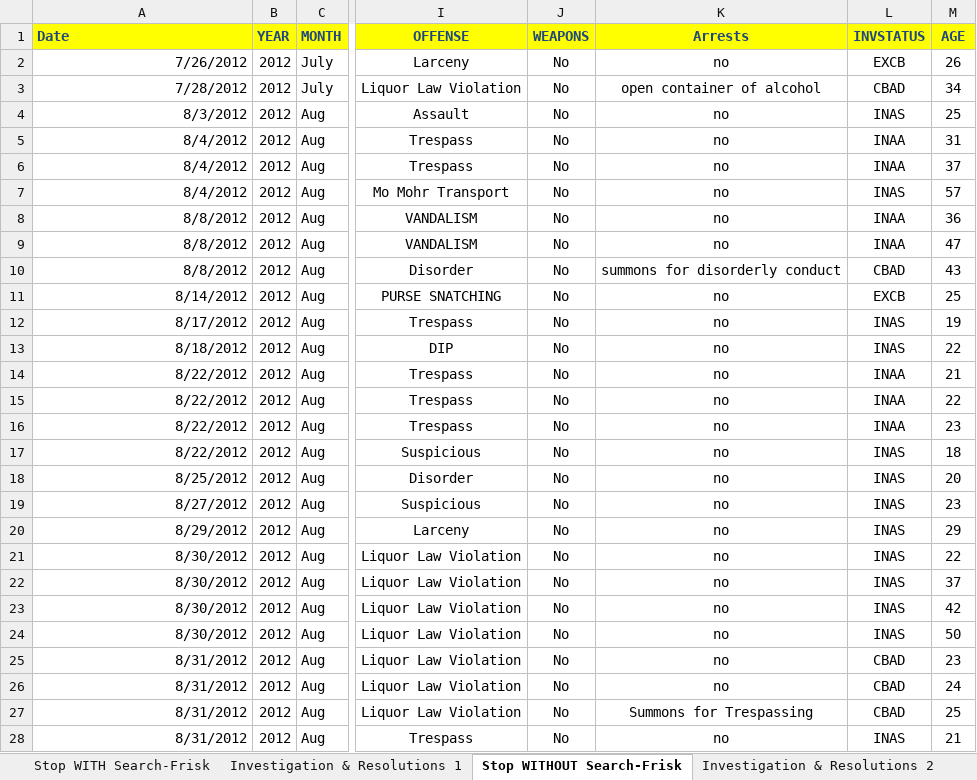
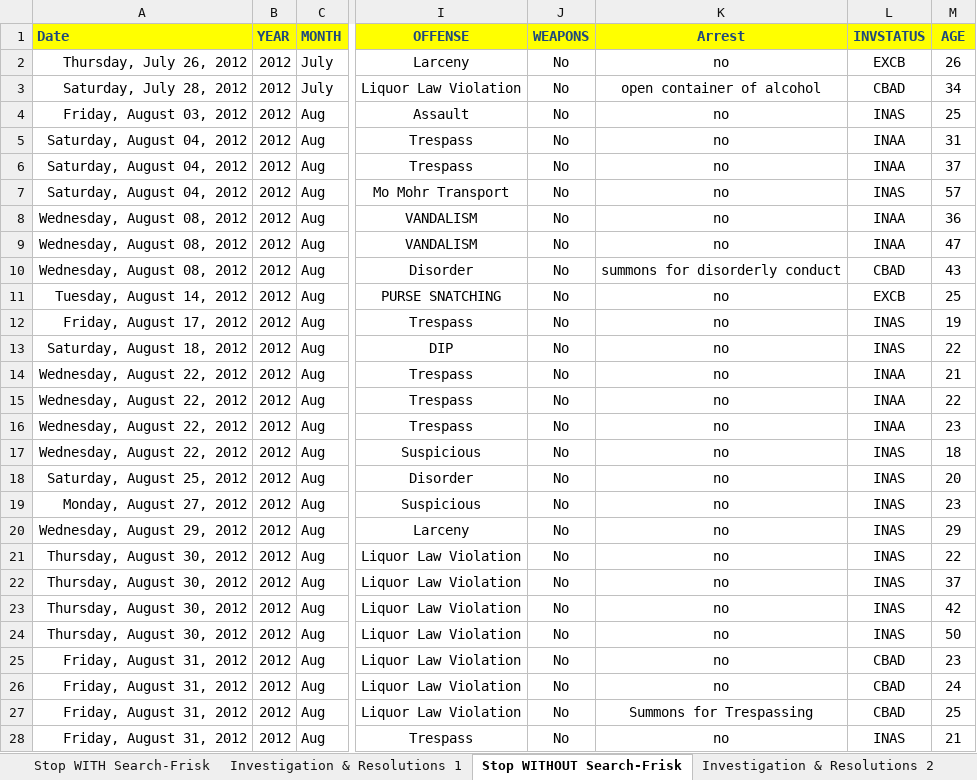
Before and after one commit to virginiaequitycenter/cvilleequity_stopandfrisk, an Excel workbook: data/June2014_StopAndFriskSpreadsheet.xlsx, sheet Stop WITHOUT Search-Frisk, drawn as a sheet; only a part is shown, gaps mark what is left out; values as stored, in another font and other column widths than the file's, no borders; the diff covers the shown part only; the diff names each change by its address in the sheet, - before the commit and + after, or states it on an @@ line.

```diff
--- a/data/June2014_StopAndFriskSpreadsheet.xlsx (sheet Stop WITHOUT Search-Frisk)
+++ b/data/June2014_StopAndFriskSpreadsheet.xlsx (sheet Stop WITHOUT Search-Frisk)
-K1: Arrests
+K1: Arrest
-A2 (Date): 7/26/2012
+A2 (Date): Thursday, July 26, 2012
-A3 (Date): 7/28/2012
+A3 (Date): Saturday, July 28, 2012
-A4 (Date): 8/3/2012
+A4 (Date): Friday, August 03, 2012
-A5:A7 (Date): 8/4/2012
+A5:A7 (Date): Saturday, August 04, 2012
-A8:A10 (Date): 8/8/2012
+A8:A10 (Date): Wednesday, August 08, 2012
-A11 (Date): 8/14/2012
+A11 (Date): Tuesday, August 14, 2012
-A12 (Date): 8/17/2012
+A12 (Date): Friday, August 17, 2012
-A13 (Date): 8/18/2012
+A13 (Date): Saturday, August 18, 2012
-A14:A17 (Date): 8/22/2012
+A14:A17 (Date): Wednesday, August 22, 2012
-A18 (Date): 8/25/2012
+A18 (Date): Saturday, August 25, 2012
-A19 (Date): 8/27/2012
+A19 (Date): Monday, August 27, 2012
-A20 (Date): 8/29/2012
+A20 (Date): Wednesday, August 29, 2012
-A21:A24 (Date): 8/30/2012
+A21:A24 (Date): Thursday, August 30, 2012
-A25:A28 (Date): 8/31/2012
+A25:A28 (Date): Friday, August 31, 2012
```
Also changed, not shown: 95 edited cells elsewhere in this sheet, sheet Stop WITH Search-Frisk, charts or pictures, data/2016 Temporary Detentions.xlsx, data/2017 Stop and Frisk SDP Reviewed.xlsx, 8 other files.
